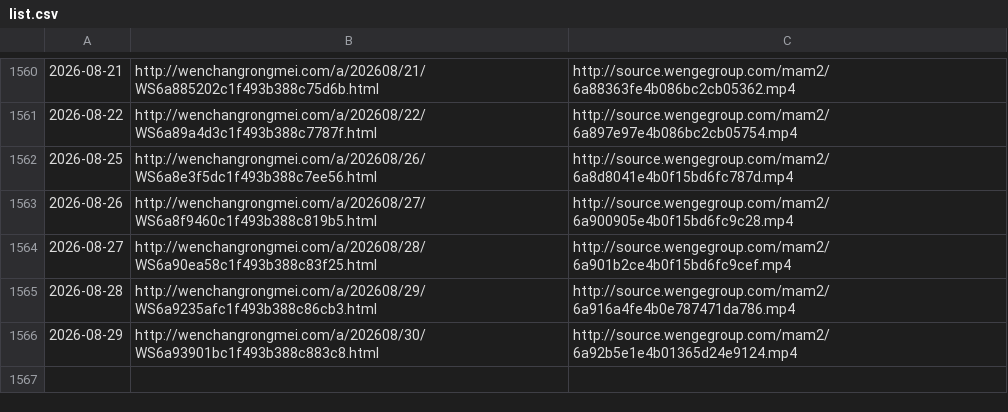
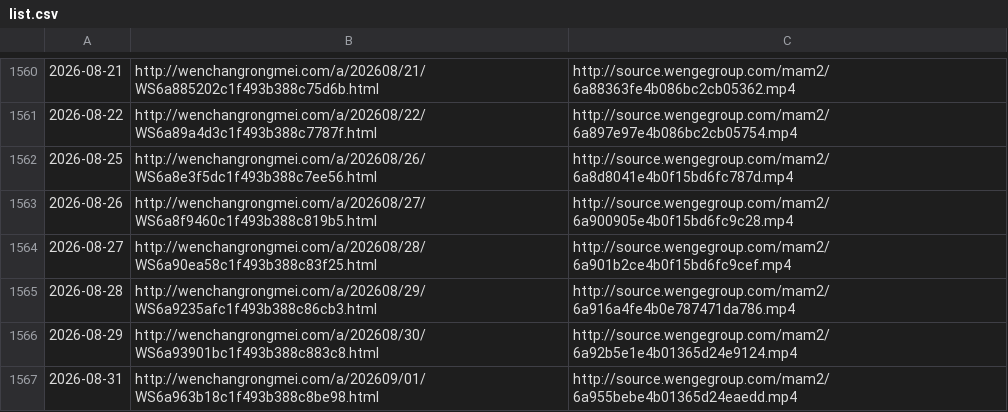
Before and after one commit to ayaka14732/VunsioNewsList, a CSV file: list.csv, drawn as a sheet; only a part is shown, gaps mark what is left out.

```diff
--- a/list.csv
+++ b/list.csv
@@ -1566 +1566,2 @@
 2026-08-29,http://wenchangrongmei.com/a/202608/30/WS6a93901bc1f493b388c883c8.html,http://source.wengegroup.com/mam2/6a92b5e1e4b01365d24e9124.mp4
+2026-08-31,http://wenchangrongmei.com/a/202609/01/WS6a963b18c1f493b388c8be98.html,http://source.wengegroup.com/mam2/6a955bebe4b01365d24eaedd.mp4
```
